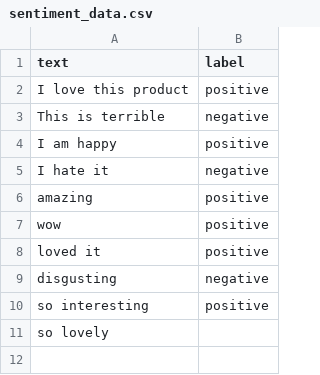
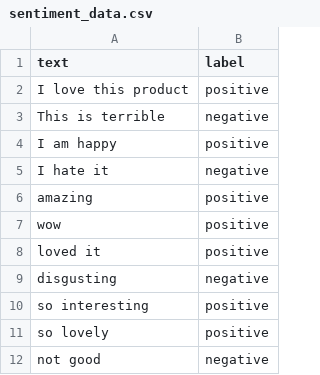
Before and after one commit to Fenet254/sentiment-analysis-app, a CSV file: analysis/data/sentiment_data.csv, drawn as a sheet.

Commit message:
Update sentiment_data.csv

```diff
--- a/analysis/data/sentiment_data.csv
+++ b/analysis/data/sentiment_data.csv
@@ -10,2 +10,3 @@ disgusting, negative
 so interesting, positive
-so lovely
+so lovely, positive
+not good, negative
```
